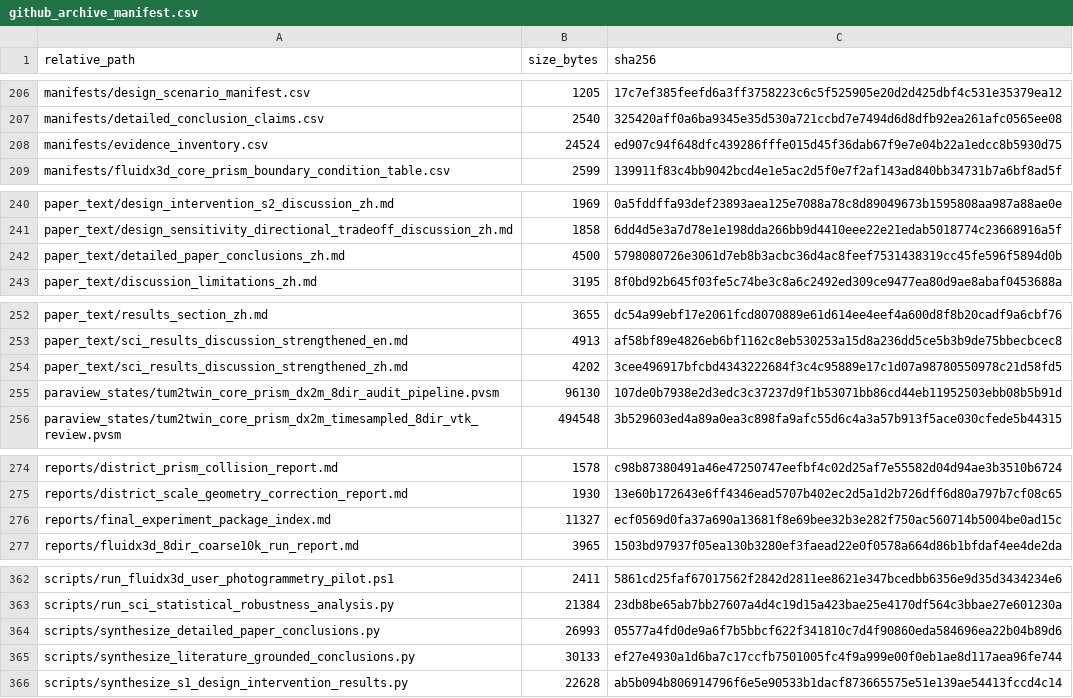
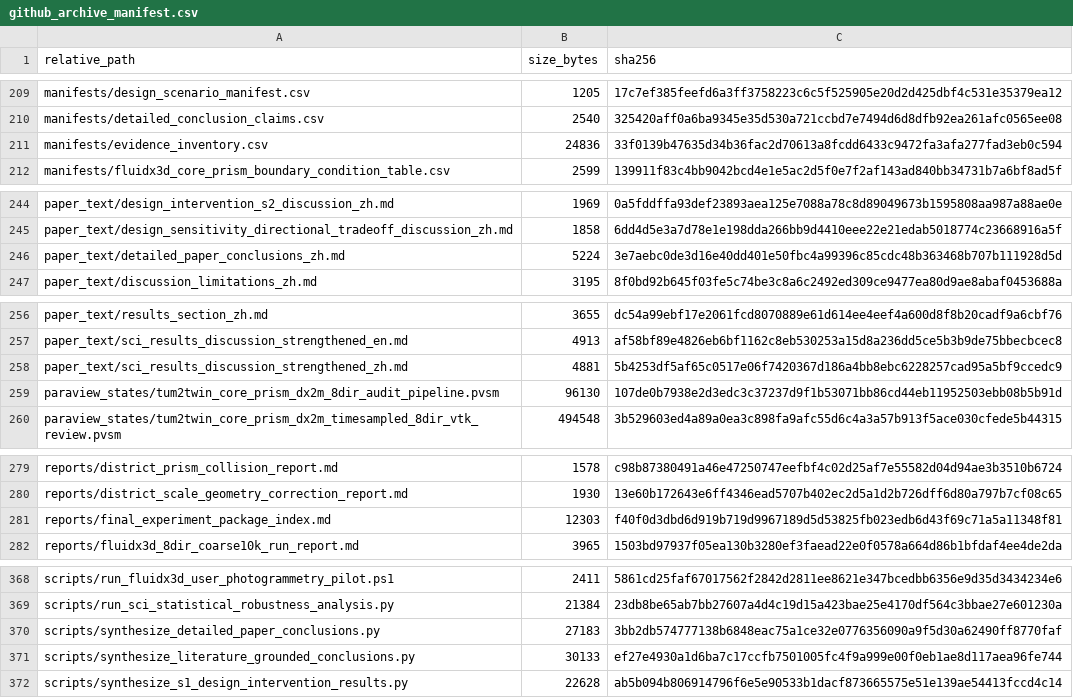
Before and after one commit to ShiyuMiao/citylbm, a CSV file: releases/v0.2.0/package/validation_experiments/Experiment3_TUM2TWIN_DigitalTwin_DesignApplication/manifests/github_archive_manifest.csv, drawn as a sheet; only a part is shown, gaps mark what is left out; the diff covers the shown part only.

```diff
--- a/releases/v0.2.0/package/validation_experiments/Experiment3_TUM2TWIN_DigitalTwin_DesignApplication/manifests/github_archive_manifest.csv
+++ b/releases/v0.2.0/package/validation_experiments/Experiment3_TUM2TWIN_DigitalTwin_DesignApplication/manifests/github_archive_manifest.csv
@@ -207,3 +210,3 @@ manifests/design_scenario_manifest.csv,1205,17c7ef385feefd6a3ff3758223c6c5f52590
 manifests/detailed_conclusion_claims.csv,2540,325420aff0a6ba9345e35d530a721ccbd7e7494d6d8dfb92ea261afc0565ee08
-manifests/evidence_inventory.csv,24524,ed907c94f648dfc439286fffe015d45f36dab67f9e7e04b22a1edcc8b5930d75
+manifests/evidence_inventory.csv,24836,33f0139b47635d34b36fac2d70613a8fcdd6433c9472fa3afa277fad3eb0c594
 manifests/fluidx3d_core_prism_boundary_condition_table.csv,2599,139911f83c4bb9042bcd4e1e5ac2d5f0e7f2af143ad840bb34731b7a6bf8ad5f
@@ -241,3 +245,3 @@ paper_text/design_intervention_s2_discussion_zh.md,1969,0a5fddffa93def23893aea12
 paper_text/design_sensitivity_directional_tradeoff_discussion_zh.md,1858,6dd4d5e3a7d78e1e198dda266bb9d4410eee22e21edab5018774c23668916a5f
-paper_text/detailed_paper_conclusions_zh.md,4500,5798080726e3061d7eb8b3acbc36d4ac8feef7531438319cc45fe596f5894d0b
+paper_text/detailed_paper_conclusions_zh.md,5224,3e7aebc0de3d16e40dd401e50fbc4a99396c85cdc48b363468b707b111928d5d
 paper_text/discussion_limitations_zh.md,3195,8f0bd92b645f03fe5c74be3c8a6c2492ed309ce9477ea80d9ae8abaf0453688a
@@ -253,3 +257,3 @@ paper_text/results_section_zh.md,3655,dc54a99ebf17e2061fcd8070889e61d614ee4eef4a
 paper_text/sci_results_discussion_strengthened_en.md,4913,af58bf89e4826eb6bf1162c8eb530253a15d8a236dd5ce5b3b9de75bbecbcec8
-paper_text/sci_results_discussion_strengthened_zh.md,4202,3cee496917bfcbd4343222684f3c4c95889e17c1d07a98780550978c21d58fd5
+paper_text/sci_results_discussion_strengthened_zh.md,4881,5b4253df5af65c0517e06f7420367d186a4bb8ebc6228257cad95a5bf9ccedc9
 paraview_states/tum2twin_core_prism_dx2m_8dir_audit_pipeline.pvsm,96130,107de0b7938e2d3edc3c37237d9f1b53071bb86cd44eb11952503ebb08b5b91d
@@ -275,3 +280,3 @@ reports/district_prism_collision_report.md,1578,c98b87380491a46e47250747eefbf4c0
 reports/district_scale_geometry_correction_report.md,1930,13e60b172643e6ff4346ead5707b402ec2d5a1d2b726dff6d80a797b7cf08c65
-reports/final_experiment_package_index.md,11327,ecf0569d0fa37a690a13681f8e69bee32b3e282f750ac560714b5004be0ad15c
+reports/final_experiment_package_index.md,12303,f40f0d3dbd6d919b719d9967189d5d53825fb023edb6d43f69c71a5a11348f81
 reports/fluidx3d_8dir_coarse10k_run_report.md,3965,1503bd97937f05ea130b3280ef3faead22e0f0578a664d86b1bfdaf4ee4de2da
@@ -363,3 +369,3 @@ scripts/run_fluidx3d_user_photogrammetry_pilot.ps1,2411,5861cd25faf67017562f2842
 scripts/run_sci_statistical_robustness_analysis.py,21384,23db8be65ab7bb27607a4d4c19d15a423bae25e4170df564c3bbae27e601230a
-scripts/synthesize_detailed_paper_conclusions.py,26993,05577a4fd0de9a6f7b5bbcf622f341810c7d4f90860eda584696ea22b04b89d6
+scripts/synthesize_detailed_paper_conclusions.py,27183,3bb2db574777138b6848eac75a1ce32e0776356090a9f5d30a62490ff8770faf
 scripts/synthesize_literature_grounded_conclusions.py,30133,ef27e4930a1d6ba7c17ccfb7501005fc4f9a999e00f0eb1ae8d117aea96fe744
```
Also changed, not shown: 6 added rows and 6 edited cells elsewhere in this file, releases/v0.2.0/package/validation_experiments/Experiment3_TUM2TWIN_DigitalTwin_DesignApplication/manifests/evidence_inventory.csv, 13 other files.
